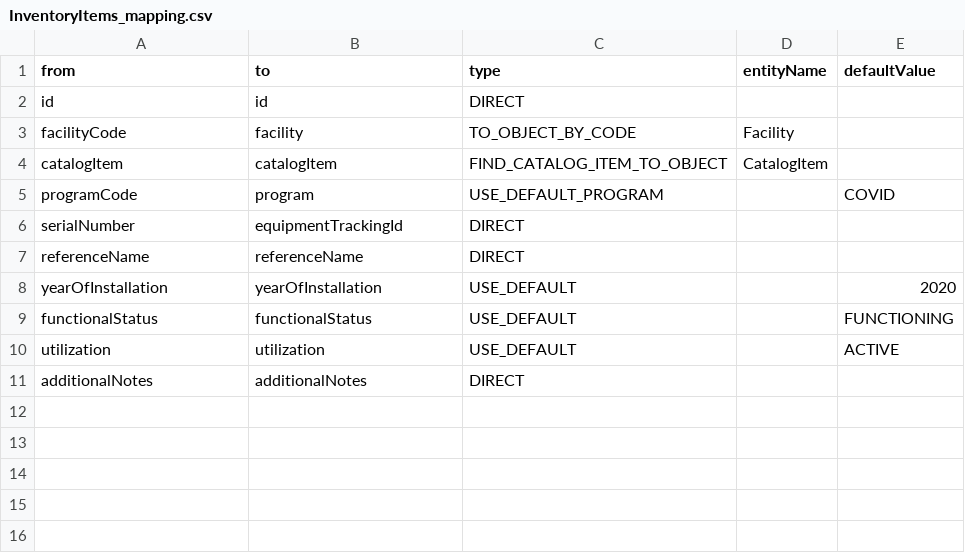
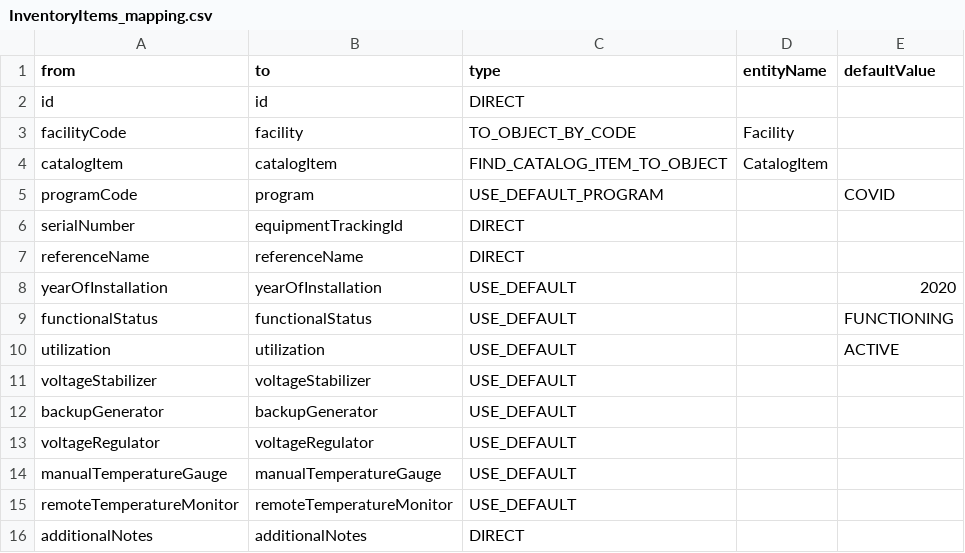
Before and after one commit to OpenLMIS-COVID/covid-configuration, a CSV file: mappings/InventoryItems_mapping.csv, drawn as a sheet.

Commit message:
COV-20 Added missing fields to inventory items mapping

```diff
--- a/mappings/InventoryItems_mapping.csv
+++ b/mappings/InventoryItems_mapping.csv
@@ -10,2 +10,7 @@ functionalStatus,functionalStatus,USE_DEFAULT,,FUNCTIONING
 utilization,utilization,USE_DEFAULT,,ACTIVE
+voltageStabilizer,voltageStabilizer,USE_DEFAULT,,
+backupGenerator,backupGenerator,USE_DEFAULT,,
+voltageRegulator,voltageRegulator,USE_DEFAULT,,
+manualTemperatureGauge,manualTemperatureGauge,USE_DEFAULT,,
+remoteTemperatureMonitor,remoteTemperatureMonitor,USE_DEFAULT,,
 additionalNotes,additionalNotes,DIRECT,,
```
